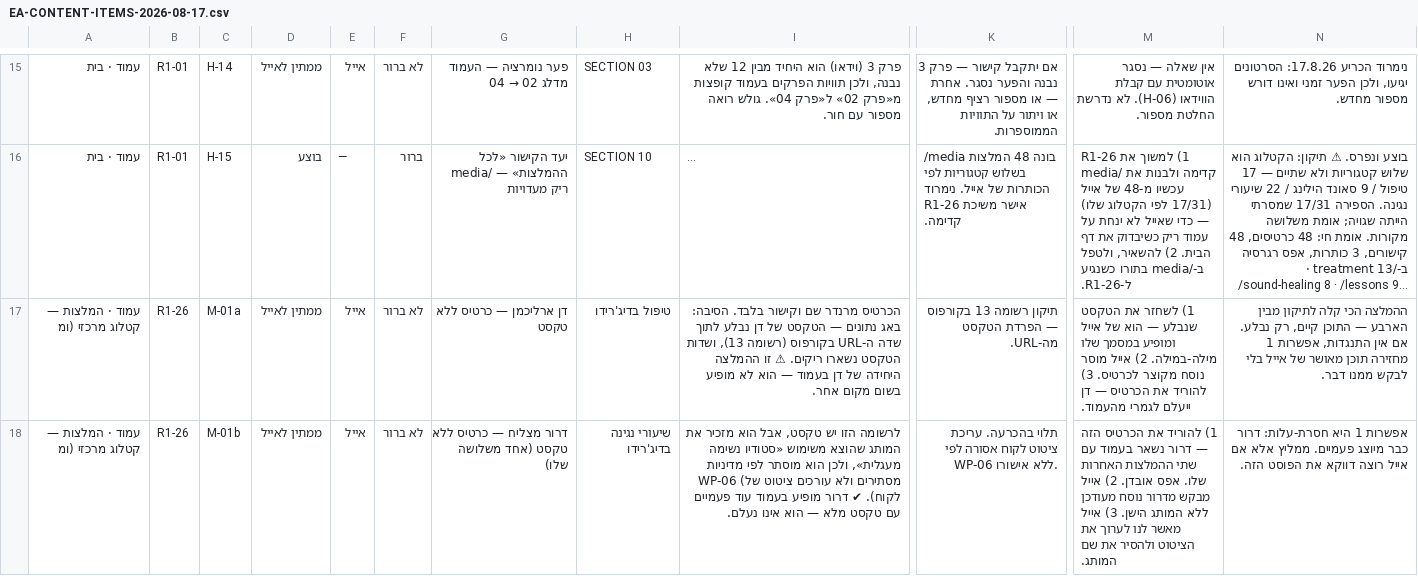
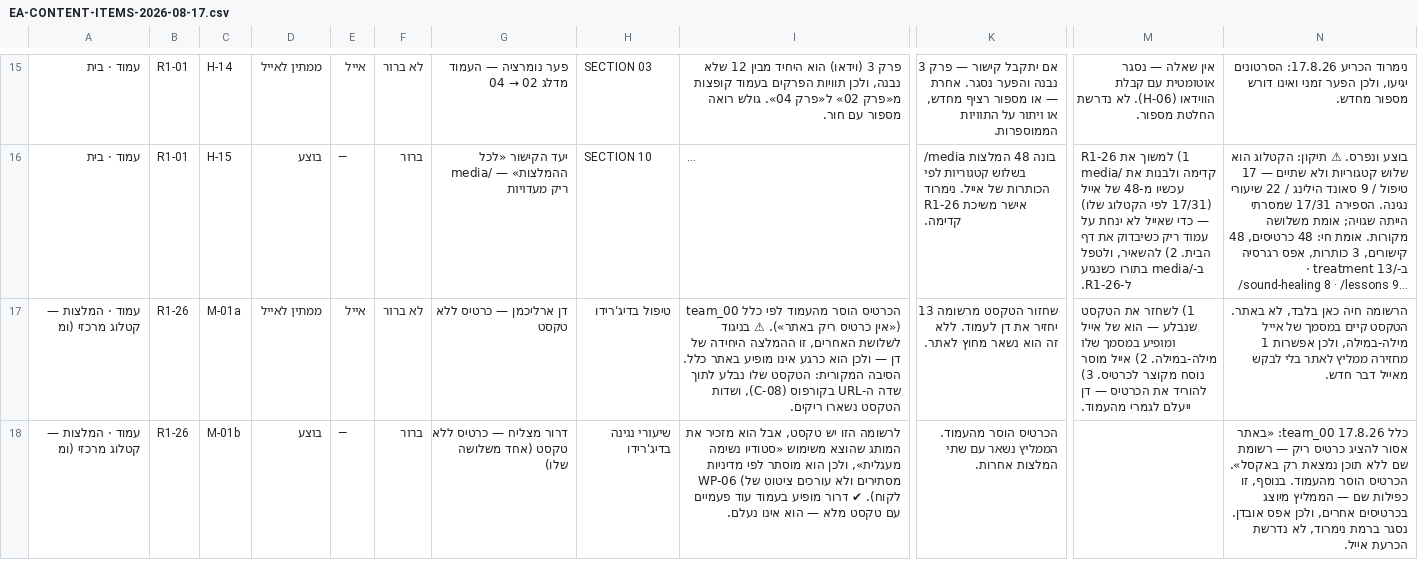
Before and after one commit to WaldNimrod/EyalAmit, a CSV file: _COMMUNICATION/team_100/S006/tracker/EA-CONTENT-ITEMS-2026-08-17.csv, drawn as a sheet; only a part is shown, gaps mark what is left out; long unchanged cells end in …; the diff covers the shown part only; the diff names each change by its address in the sheet, - before the commit and + after, or states it on an @@ line.

```diff
--- a/_COMMUNICATION/team_100/S006/tracker/EA-CONTENT-ITEMS-2026-08-17.csv
+++ b/_COMMUNICATION/team_100/S006/tracker/EA-CONTENT-ITEMS-2026-08-17.csv
-I17: הכרטיס מרנדר שם וקישור בלבד. הסיבה: באג נתונים — הטקסט של דן נבלע לתוך שדה ה-URL בקורפוס (רשומה 13), ושדות הטקסט נשארו ריקים. ⚠ זו ההמלצה היחידה של דן בעמוד — הוא לא מופיע בשום מקום אחר.
+I17: הכרטיס הוסר מהעמוד לפי כלל team_00 («אין כרטיס ריק באתר»). ⚠ בניגוד לשלושת האחרים, זו ההמלצה היחידה של דן — ולכן הוא כרגע אינו מופיע באתר כלל. הסיבה המקורית: הטקסט שלו נבלע לתוך שדה ה-URL בקורפוס (C-08), ושדות הטקסט נשארו ריקים.
-K17: תיקון רשומה 13 בקורפוס — הפרדת הטקסט מה-URL.
+K17: שחזור הטקסט מרשומה 13 יחזיר את דן לעמוד. ללא זה הוא נשאר מחוץ לאתר.
-N17: ההמלצה הכי קלה לתיקון מבין הארבע — התוכן קיים, רק נבלע. אם אין התנגדות, אפשרות 1 מחזירה תוכן מאושר של אייל בלי לבקש ממנו דבר.
+N17: הרשומה חיה כאן בלבד, לא באתר. הטקסט קיים במסמך של אייל מילה-במילה, ולכן אפשרות 1 מחזירה ממליץ לאתר בלי לבקש מאייל דבר חדש.
-D18: ממתין לאייל
+D18: בוצע
-E18: אייל
+E18: —
-F18: לא ברור
+F18: ברור
-K18: תלוי בהכרעה. עריכת ציטוט לקוח אסורה לפי WP-06 ללא אישורו.
+K18: הכרטיס הוסר מהעמוד. הממליץ נשאר עם שתי המלצות אחרות.
-M18: 1) להוריד את הכרטיס הזה — דרור נשאר בעמוד עם שתי ההמלצות האחרות שלו. אפס אובדן. 2) אייל מבקש מדרור נוסח מעודכן ללא המותג הישן. 3) אייל מאשר לנו לערוך את הציטוט ולהסיר את שם המותג.
+M18: (empty)
-N18: אפשרות 1 היא חסרת-עלות: דרור כבר מיוצג פעמיים. ממליץ אלא אם אייל רוצה דווקא את הפוסט הזה.
+N18: כלל team_00 17.8.26: «באתר אסור להציג כרטיס ריק — רשומת שם ללא תוכן נמצאת רק באקסל». הכרטיס הוסר מהעמוד. בנוסף, זו כפילות שם — הממליץ מיוצג בכרטיסים אחרים, ולכן אפס אובדן. נסגר ברמת נימרוד, לא נדרשת הכרעת אייל.
```
Also changed, not shown: 1 added row and 12 edited cells elsewhere in this file, _COMMUNICATION/team_100/S006/tracker/latest-items.csv, 5 other files.
